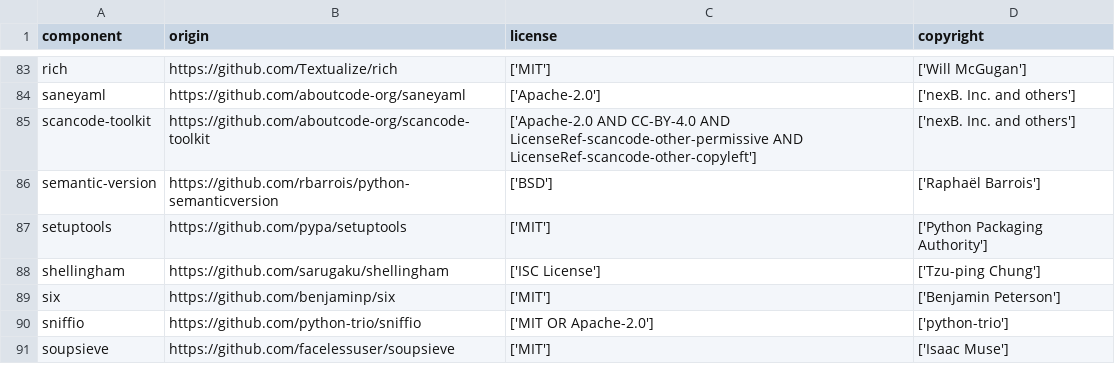
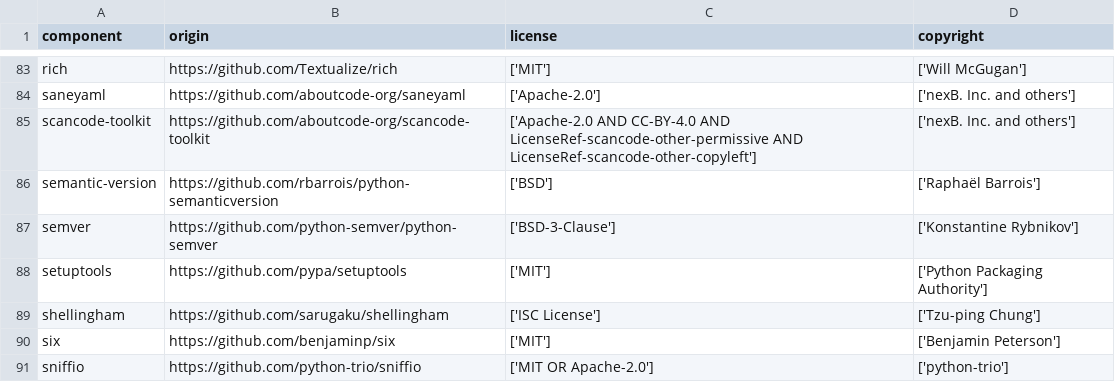
Before and after one commit to DataDog/dd-license-attribution, a CSV file: LICENSE-3rdparty.csv, drawn as a sheet; only a part is shown, gaps mark what is left out; the shorter side is filled out with more unchanged rows.

Commit message:
Add new dependency to third party copyright attribution

```diff
--- a/LICENSE-3rdparty.csv
+++ b/LICENSE-3rdparty.csv
@@ -86,2 +86,3 @@
 "semantic-version","https://github.com/rbarrois/python-semanticversion","['BSD']","['Raphaël Barrois']"
+"semver","https://github.com/python-semver/python-semver","['BSD-3-Clause']","['Konstantine Rybnikov']"
 "setuptools","https://github.com/pypa/setuptools","['MIT']","['Python Packaging Authority']"
```
Also changed, not shown: 1 other file.
